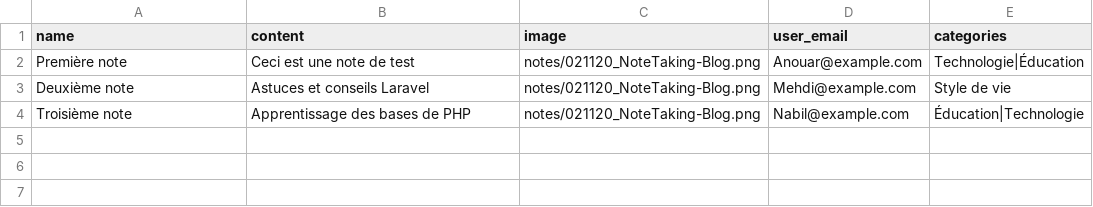
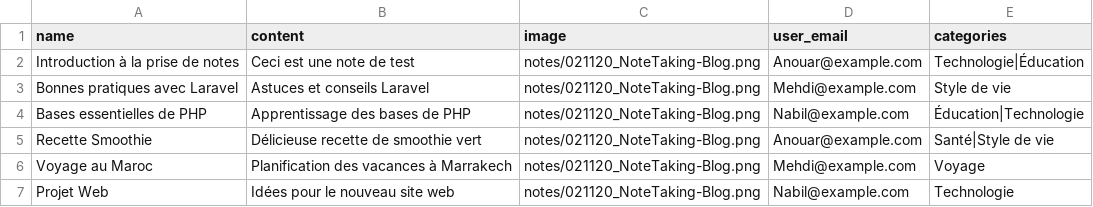
Before and after one commit to BENYEKHLEF-Anouar/Projet-technique, a CSV file: notepad/database/data/notes.csv, drawn as a sheet.

Commit message:
add seed data for notes

```diff
--- a/notepad/database/data/notes.csv
+++ b/notepad/database/data/notes.csv
@@ -1,4 +1,7 @@
 name,content,image,user_email,categories
-Première note,Ceci est une note de test,notes/021120_NoteTaking-Blog.png,Anouar@example.com,Technologie|Éducation
-Deuxième note,Astuces et conseils Laravel,notes/021120_NoteTaking-Blog.png,Mehdi@example.com,Style de vie
-Troisième note,Apprentissage des bases de PHP,notes/021120_NoteTaking-Blog.png,Nabil@example.com,Éducation|Technologie
+Introduction à la prise de notes,Ceci est une note de test,notes/021120_NoteTaking-Blog.png,Anouar@example.com,Technologie|Éducation
+Bonnes pratiques avec Laravel,Astuces et conseils Laravel,notes/021120_NoteTaking-Blog.png,Mehdi@example.com,Style de vie
+Bases essentielles de PHP,Apprentissage des bases de PHP,notes/021120_NoteTaking-Blog.png,Nabil@example.com,Éducation|Technologie
+Recette Smoothie,Délicieuse recette de smoothie vert,notes/021120_NoteTaking-Blog.png,Anouar@example.com,Santé|Style de vie
+Voyage au Maroc,Planification des vacances à Marrakech,notes/021120_NoteTaking-Blog.png,Mehdi@example.com,Voyage
+Projet Web,Idées pour le nouveau site web,notes/021120_NoteTaking-Blog.png,Nabil@example.com,Technologie
```
Also changed, not shown: 2 other files.
